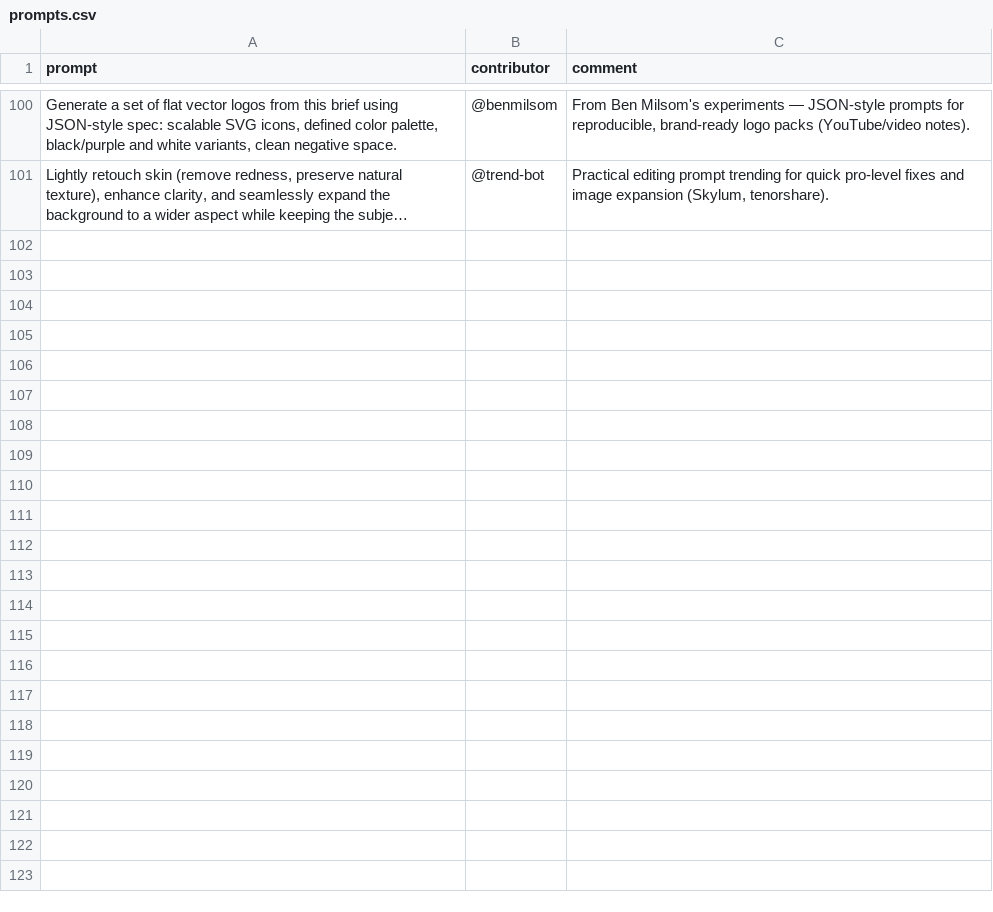
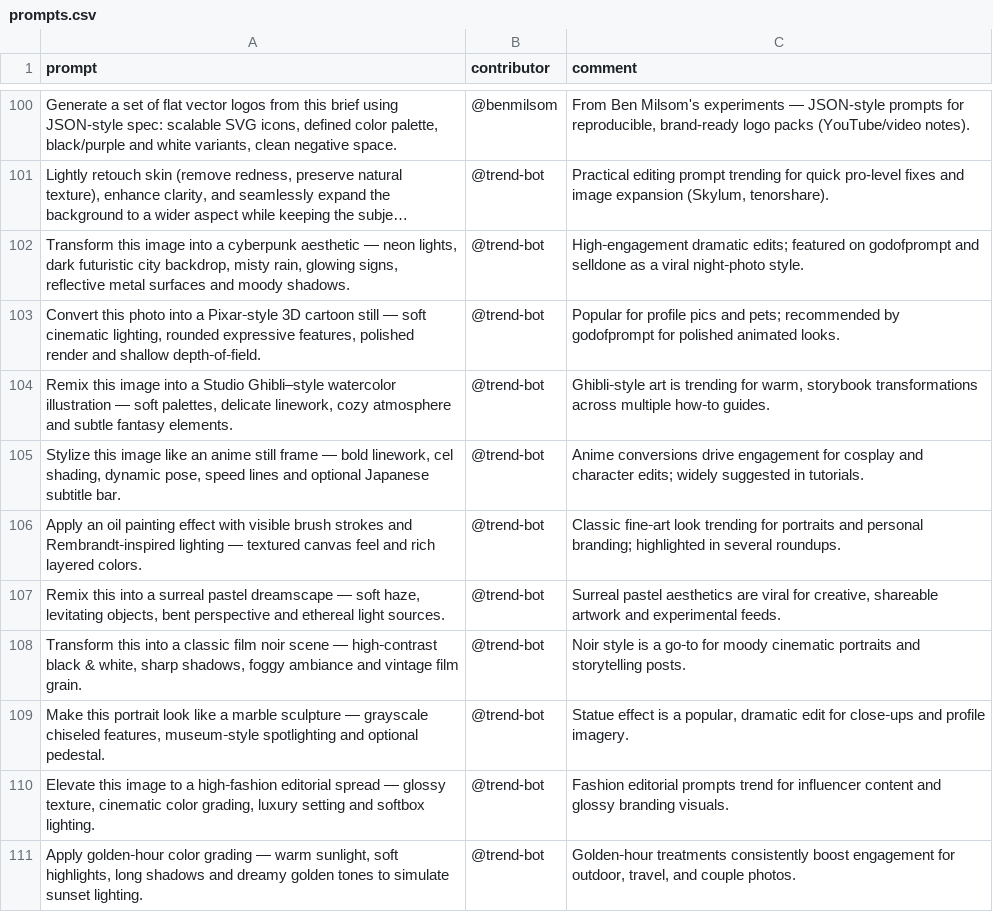
Before and after one commit to stancsz/awesome-trending-ai-prompts, a CSV file: chatgpt-image/prompts.csv, drawn as a sheet; only a part is shown, gaps mark what is left out; long unchanged cells end in …; the diff names each change by its address in the sheet, - before the commit and + after, or states it on an @@ line.

```diff
--- a/chatgpt-image/prompts.csv
+++ b/chatgpt-image/prompts.csv
+row 102: Transform this image into a cyberpunk aesthetic — neon lights, dark futuristic city backdrop, misty rain, glowing signs, reflective metal surfaces and moody shadows. | @trend-bot | High‑engagement dramatic edits; featured on godofprompt and selldone as a viral night‑photo style.
+row 103: Convert this photo into a Pixar‑style 3D cartoon still — soft cinematic lighting, rounded expressive features, polished render and shallow depth‑of‑field. | @trend-bot | Popular for profile pics and pets; recommended by godofprompt for polished animated looks.
+row 104: Remix this image into a Studio Ghibli–style watercolor illustration — soft palettes, delicate linework, cozy atmosphere and subtle fantasy elements. | @trend-bot | Ghibli‑style art is trending for warm, storybook transformations across multiple how‑to guides.
+row 105: Stylize this image like an anime still frame — bold linework, cel shading, dynamic pose, speed lines and optional Japanese subtitle bar. | @trend-bot | Anime conversions drive engagement for cosplay and character edits; widely suggested in tutorials.
+row 106: Apply an oil painting effect with visible brush strokes and Rembrandt‑inspired lighting — textured canvas feel and rich layered colors. | @trend-bot | Classic fine‑art look trending for portraits and personal branding; highlighted in several roundups.
+row 107: Remix this into a surreal pastel dreamscape — soft haze, levitating objects, bent perspective and ethereal light sources. | @trend-bot | Surreal pastel aesthetics are viral for creative, shareable artwork and experimental feeds.
+row 108: Transform this into a classic film noir scene — high‑contrast black & white, sharp shadows, foggy ambiance and vintage film grain. | @trend-bot | Noir style is a go‑to for moody cinematic portraits and storytelling posts.
+row 109: Make this portrait look like a marble sculpture — grayscale chiseled features, museum‑style spotlighting and optional pedestal. | @trend-bot | Statue effect is a popular, dramatic edit for close‑ups and profile imagery.
+row 110: Elevate this image to a high‑fashion editorial spread — glossy texture, cinematic color grading, luxury setting and softbox lighting. | @trend-bot | Fashion editorial prompts trend for influencer content and glossy branding visuals.
+row 111: Apply golden‑hour color grading — warm sunlight, soft highlights, long shadows and dreamy golden tones to simulate sunset lighting. | @trend-bot | Golden‑hour treatments consistently boost engagement for outdoor, travel, and couple photos.
```
Also changed, not shown: claude/prompts.csv, gemini-text/prompts.csv, 5 other files.
